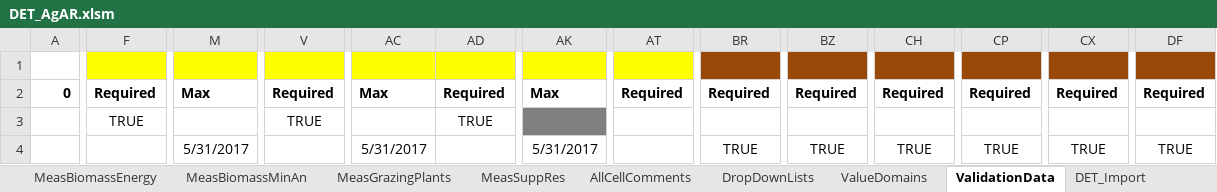
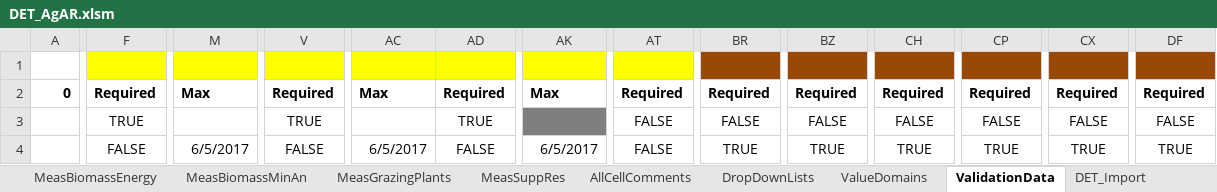
Before and after one commit to ARS-PDI/agcros-det, an Excel workbook: DET_AgAR.xlsm, sheet ValidationData, drawn as a sheet; only a part is shown, gaps mark what is left out; values as stored, in another font and other column widths than the file's, no borders; the diff covers the shown part only; the diff names each change by its address in the sheet, - before the commit and + after, or states it on an @@ line.

Commit message:
Added FALSE to blank cells in Required columns of ValidationData. Updated ValueDomains to remove commas in variable names and to copy old variable names from column C into column N. Changed 1 and 0 to Present and Absent on MeasARGenes

```diff
--- a/DET_AgAR.xlsm (sheet ValidationData)
+++ b/DET_AgAR.xlsm (sheet ValidationData)
-AT3:AT4: (empty)
+AT3:AT4: FALSE
-BR3: (empty)
+BR3: FALSE
-BZ3: (empty)
+BZ3: FALSE
-CH3: (empty)
+CH3: FALSE
-CP3: (empty)
+CP3: FALSE
-CX3: (empty)
+CX3: FALSE
-DF3: (empty)
+DF3: FALSE
-F4: (empty)
+F4: FALSE
-M4: 5/31/2017
+M4: 6/5/2017
-V4: (empty)
+V4: FALSE
-AC4: 5/31/2017
+AC4: 6/5/2017
-AD4: (empty)
+AD4: FALSE
-AK4: 5/31/2017
+AK4: 6/5/2017
```
Also changed, not shown: 171 edited cells elsewhere in this sheet, sheet ValueDomains, sheet DropDownLists, sheet MeasARGenes, sheet Instructions, charts or pictures.
